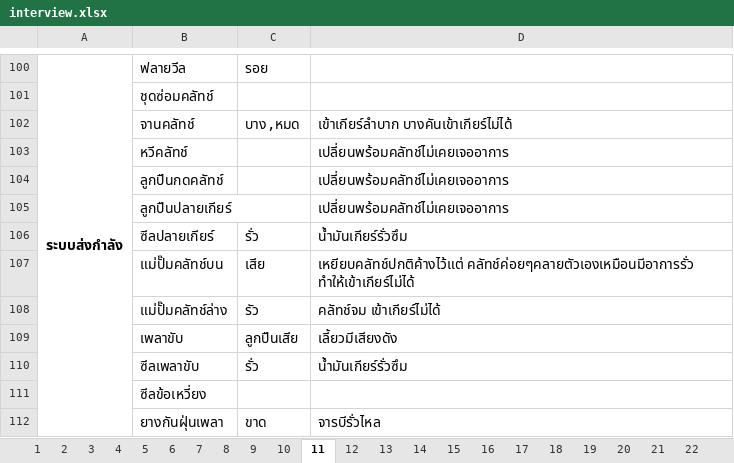
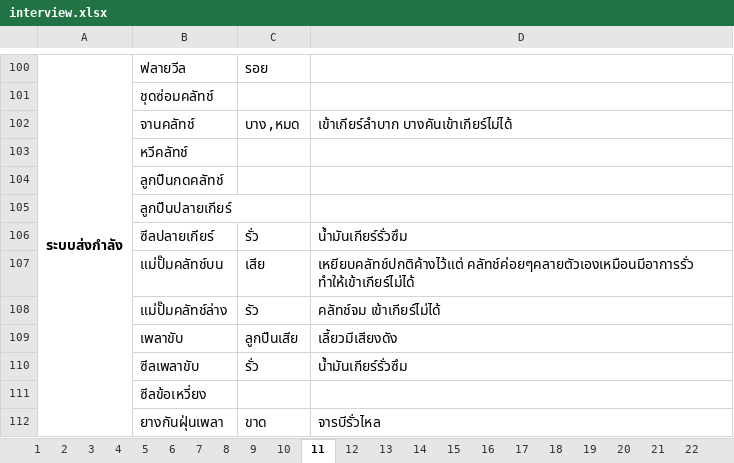
Before and after one commit to Car-Diagnostic-System/cds-indexing, an Excel workbook: assets/interview.xlsx, sheet 11, drawn as a sheet; only a part is shown, gaps mark what is left out; values as stored, in another font and other column widths than the file's, no borders; the diff names each change by its address in the sheet, - before the commit and + after, or states it on an @@ line.

```diff
--- a/assets/interview.xlsx (sheet 11)
+++ b/assets/interview.xlsx (sheet 11)
-D103:D105: เปลี่ยนพร้อมคลัทช์ไม่เคยเจออาการ
+D103:D105: (empty)
```
Also changed, not shown: 3 other files.
